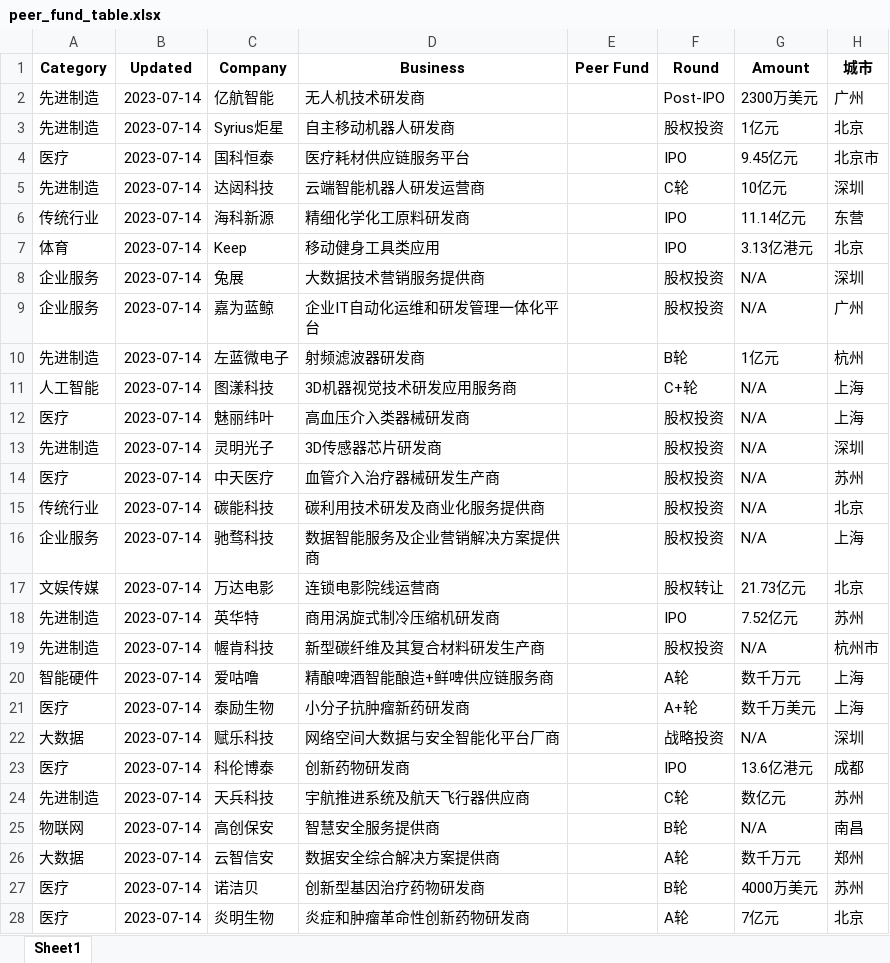
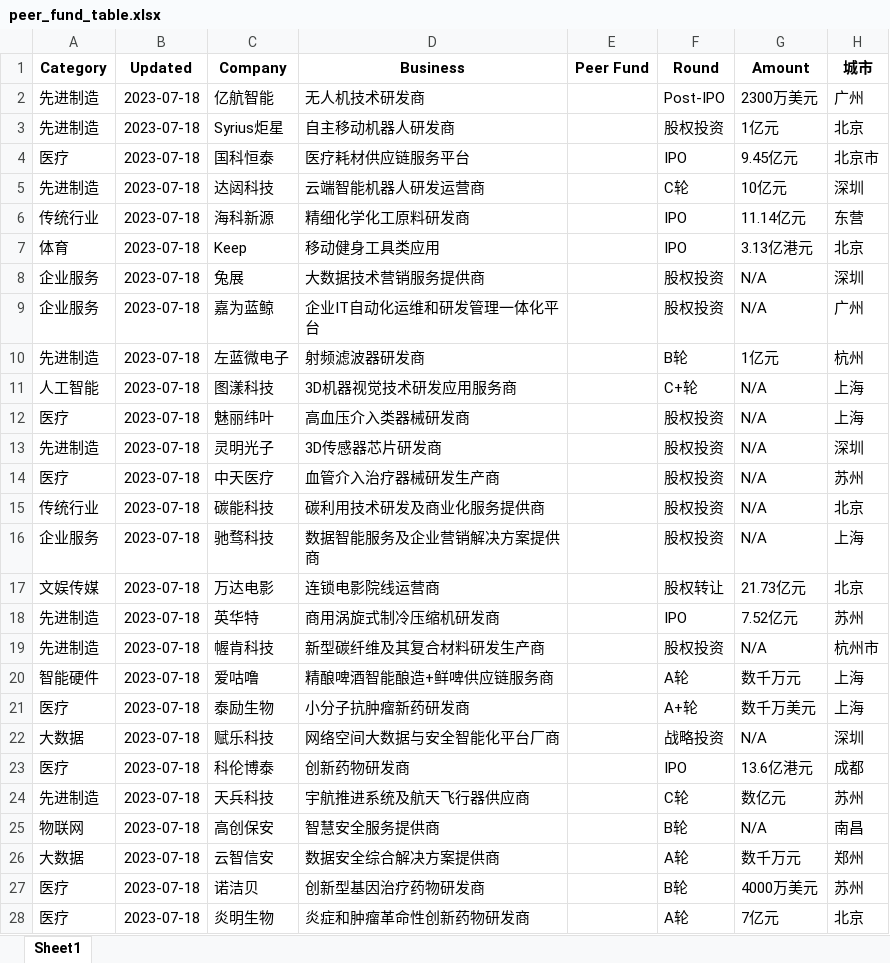
Before and after one commit to jac363/LCP_PF, an Excel workbook: peer_fund_table.xlsx, sheet Sheet1, drawn as a sheet; only a part is shown; values as stored, in another font and other column widths than the file's, no borders; the diff covers the shown part only; the diff names each change by its address in the sheet, - before the commit and + after, or states it on an @@ line.

```diff
--- a/peer_fund_table.xlsx (sheet Sheet1)
+++ b/peer_fund_table.xlsx (sheet Sheet1)
-B2:B28 (Updated): 2023-07-14
+B2:B28 (Updated): 2023-07-18
```
Also changed, not shown: 33 edited cells elsewhere in this sheet, completed_peer_fund_table.xlsx, peer_fund_table_with_notes.xlsx, 3 other files.
